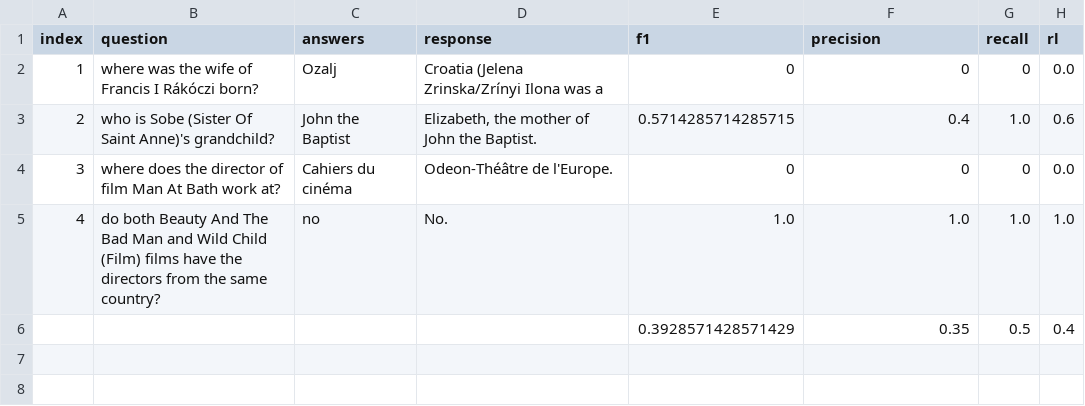
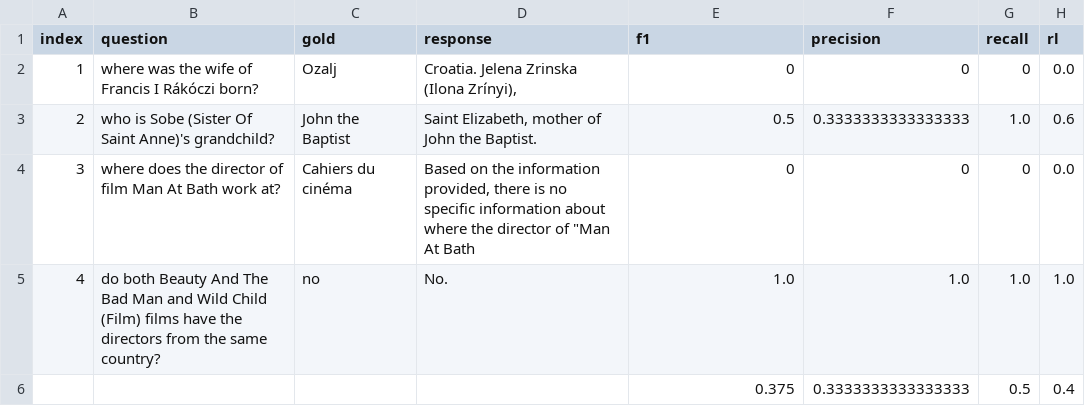
Before and after one commit to leideng/2WikiMultihopQA-OpenAI, a CSV file: results/kimi-k2.5.csv, drawn as a sheet.

Commit message:
update

```diff
--- a/results/kimi-k2.5.csv
+++ b/results/kimi-k2.5.csv
@@ -1,6 +1,6 @@
-index,question,answers,response,f1,precision,recall,rl
-1,where was the wife of Francis I Rákóczi born?,Ozalj,Croatia (Jelena Zrinska/Zrínyi Ilona was a,0,0,0,0.0
-2,who is Sobe (Sister Of Saint Anne)'s grandchild?,John the Baptist,"Elizabeth, the mother of John the Baptist.",0.5714285714285715,0.4,1.0,0.6
-3,where does the director of film Man At Bath work at?,Cahiers du cinéma,Odeon-Théâtre de l'Europe.,0,0,0,0.0
+index,question,gold,response,f1,precision,recall,rl
+1,where was the wife of Francis I Rákóczi born?,Ozalj,"Croatia. Jelena Zrinska (Ilona Zrínyi),",0,0,0,0.0
+2,who is Sobe (Sister Of Saint Anne)'s grandchild?,John the Baptist,"Saint Elizabeth, mother of John the Baptist.",0.5,0.3333333333333333,1.0,0.6
+3,where does the director of film Man At Bath work at?,Cahiers du cinéma,"Based on the information provided, there is no specific information about where the director of ""Man At Bath",0,0,0,0.0
 4,do both Beauty And The Bad Man and Wild Child (Film) films have the directors from the same country?,no,No.,1.0,1.0,1.0,1.0
-,,,,0.3928571428571429,0.35,0.5,0.4
+,,,,0.375,0.3333333333333333,0.5,0.4
```
